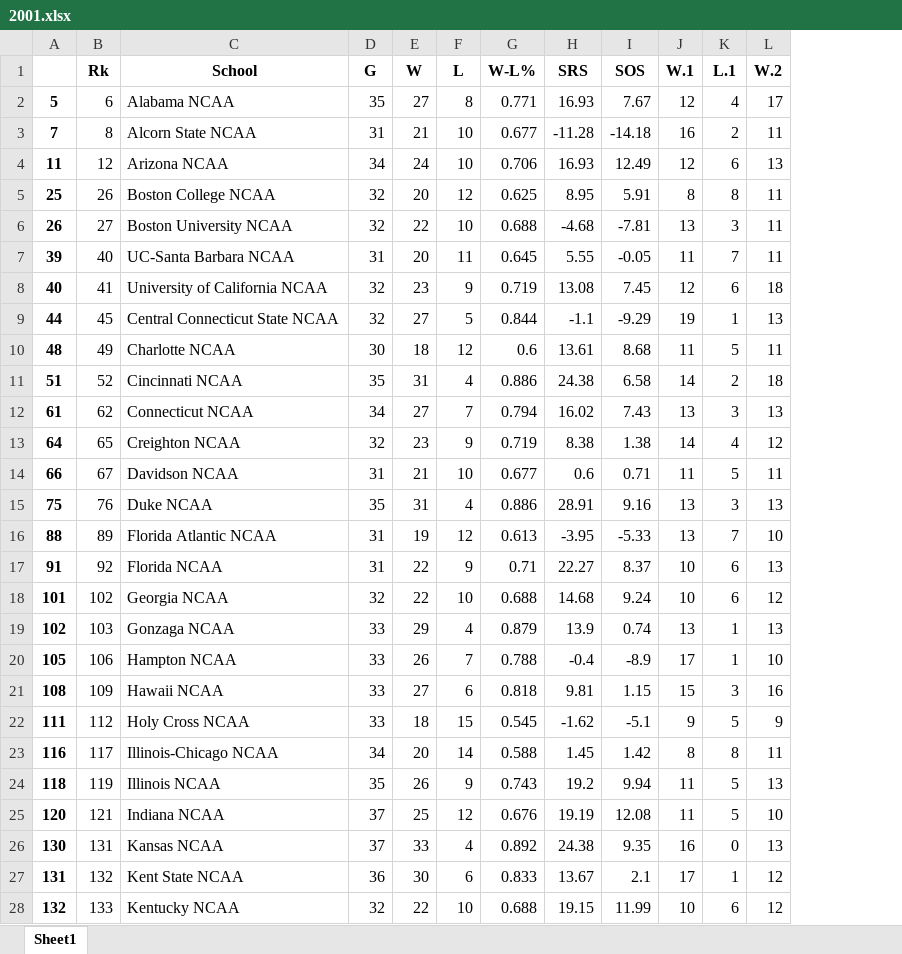
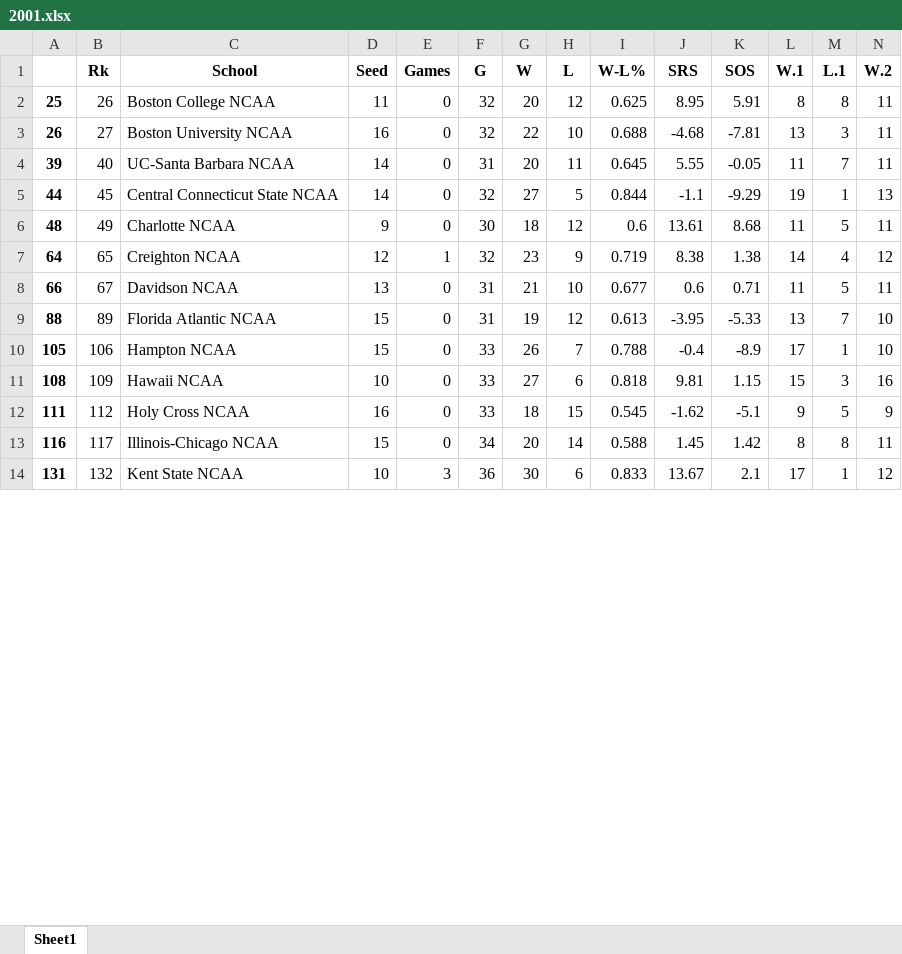
Before and after one commit to andrew732/ncaa_march_madness, an Excel workbook: Data/BasicStats/2001.xlsx, sheet Sheet1, drawn as a sheet; only a part is shown; values as stored, in another font and other column widths than the file's, no borders; removed rows and columns are numbered as before the commit, all else as after; rows hold the shown columns only; the diff covers the shown part only; the diff names each change by its address in the sheet, - before the commit and + after, or states it on an @@ line.

```diff
--- a/Data/BasicStats/2001.xlsx (sheet Sheet1)
+++ b/Data/BasicStats/2001.xlsx (sheet Sheet1)
+column D (Seed), rows 2-14: 11 | 16 | 14 | 14 | 9 | 12 | 13 | 15 | 15 | 10 | 16 | 15 | 10
+column E (Games), rows 2-14: 0 | 0 | 0 | 0 | 0 | 1 | 0 | 0 | 0 | 0 | 0 | 0 | 3
-row 2: 5 | 6 | Alabama NCAA | 35 | 27 | 8 | 0.771 | 16.93 | 7.67 | 12 | 4 | 17
-row 3: 7 | 8 | Alcorn State NCAA | 31 | 21 | 10 | 0.677 | -11.28 | -14.18 | 16 | 2 | 11
-row 4: 11 | 12 | Arizona NCAA | 34 | 24 | 10 | 0.706 | 16.93 | 12.49 | 12 | 6 | 13
-row 8: 40 | 41 | University of California NCAA | 32 | 23 | 9 | 0.719 | 13.08 | 7.45 | 12 | 6 | 18
-row 11: 51 | 52 | Cincinnati NCAA | 35 | 31 | 4 | 0.886 | 24.38 | 6.58 | 14 | 2 | 18
-row 12: 61 | 62 | Connecticut NCAA | 34 | 27 | 7 | 0.794 | 16.02 | 7.43 | 13 | 3 | 13
-row 15: 75 | 76 | Duke NCAA | 35 | 31 | 4 | 0.886 | 28.91 | 9.16 | 13 | 3 | 13
-row 17: 91 | 92 | Florida NCAA | 31 | 22 | 9 | 0.71 | 22.27 | 8.37 | 10 | 6 | 13
-row 18: 101 | 102 | Georgia NCAA | 32 | 22 | 10 | 0.688 | 14.68 | 9.24 | 10 | 6 | 12
-row 19: 102 | 103 | Gonzaga NCAA | 33 | 29 | 4 | 0.879 | 13.9 | 0.74 | 13 | 1 | 13
-row 24: 118 | 119 | Illinois NCAA | 35 | 26 | 9 | 0.743 | 19.2 | 9.94 | 11 | 5 | 13
-row 25: 120 | 121 | Indiana NCAA | 37 | 25 | 12 | 0.676 | 19.19 | 12.08 | 11 | 5 | 10
-row 26: 130 | 131 | Kansas NCAA | 37 | 33 | 4 | 0.892 | 24.38 | 9.35 | 16 | 0 | 13
-row 28: 132 | 133 | Kentucky NCAA | 32 | 22 | 10 | 0.688 | 19.15 | 11.99 | 10 | 6 | 12
```
Also changed, not shown: 19 removed rows elsewhere in this sheet, Data/BasicStats/2002.xlsx, Data/BasicStats/2003.xlsx.
